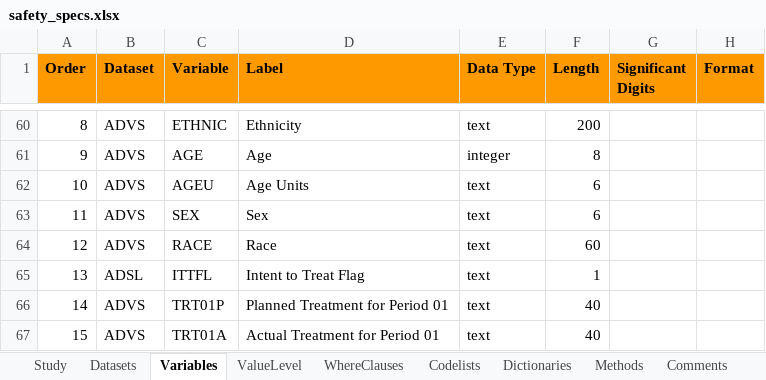
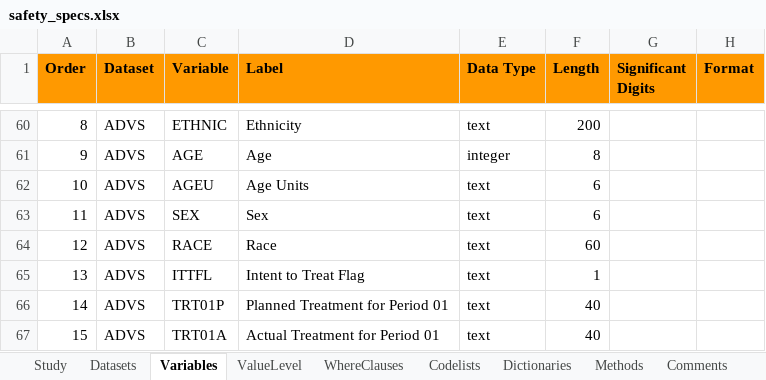
Before and after one commit to pharmaverse/examples, an Excel workbook: metadata/safety_specs.xlsx, sheet Variables, drawn as a sheet; only a part is shown, gaps mark what is left out; values as stored, in another font and other column widths than the file's, no borders; the diff names each change by its address in the sheet, - before the commit and + after, or states it on an @@ line.

Commit message:
#112: safety_specs - correct ADVS Dataset line 65

```diff
--- a/metadata/safety_specs.xlsx (sheet Variables)
+++ b/metadata/safety_specs.xlsx (sheet Variables)
-B65 (Dataset): ADSL
+B65 (Dataset): ADVS
```
